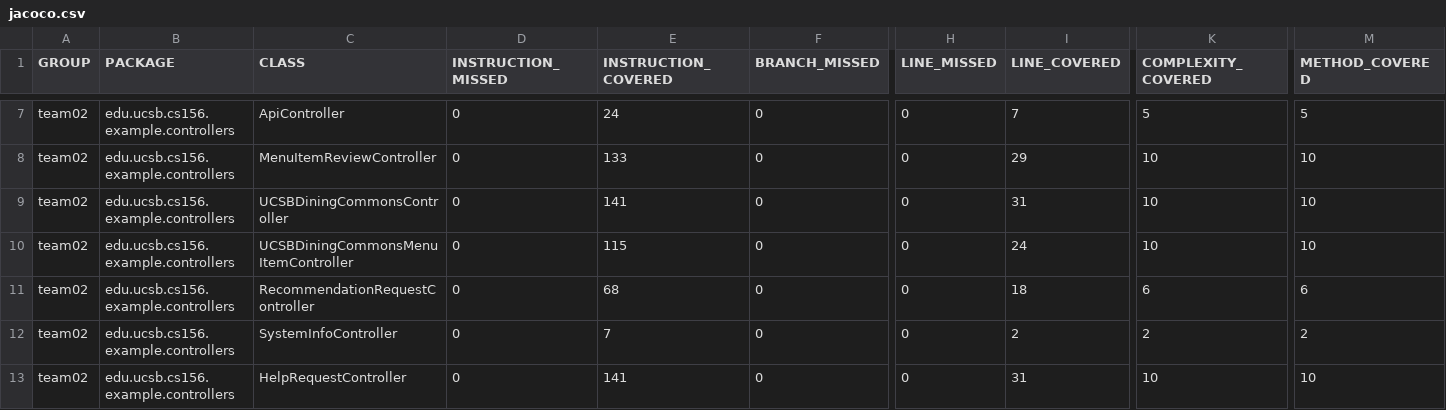
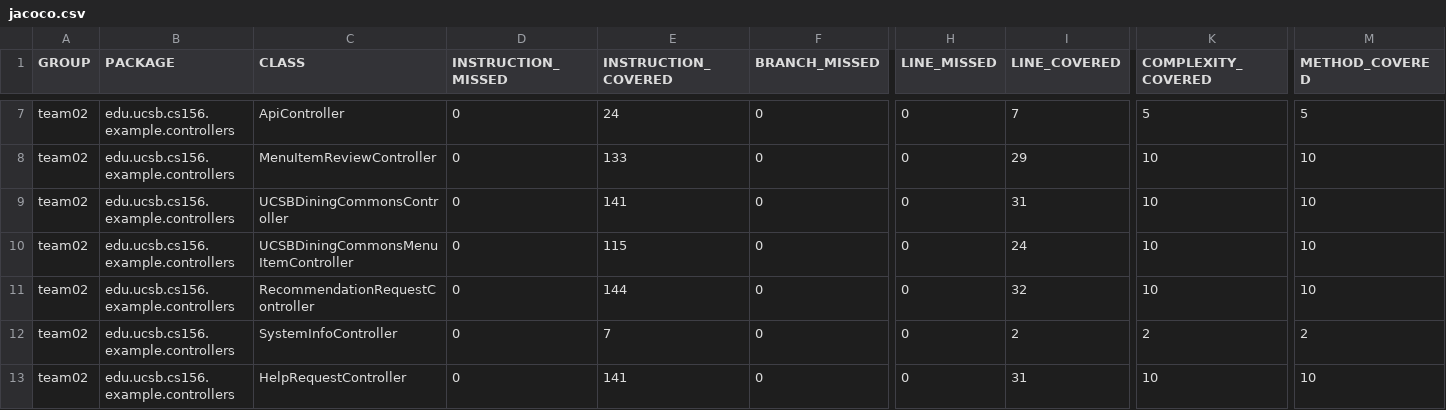
Before and after one commit to ucsb-cs156-w24/team02-w24-5pm-2, a CSV file: jacoco/jacoco.csv, drawn as a sheet; only a part is shown, gaps mark what is left out; the diff names each change by its address in the sheet, - before the commit and + after, or states it on an @@ line.

```diff
--- a/jacoco/jacoco.csv
+++ b/jacoco/jacoco.csv
-E11 (INSTRUCTION_COVERED): 68
+E11 (INSTRUCTION_COVERED): 144
-I11 (LINE_COVERED): 18
+I11 (LINE_COVERED): 32
-K11 (COMPLEXITY_COVERED): 6
+K11 (COMPLEXITY_COVERED): 10
-M11 (METHOD_COVERED): 6
+M11 (METHOD_COVERED): 10
```
Also changed, not shown: 7 other files.
